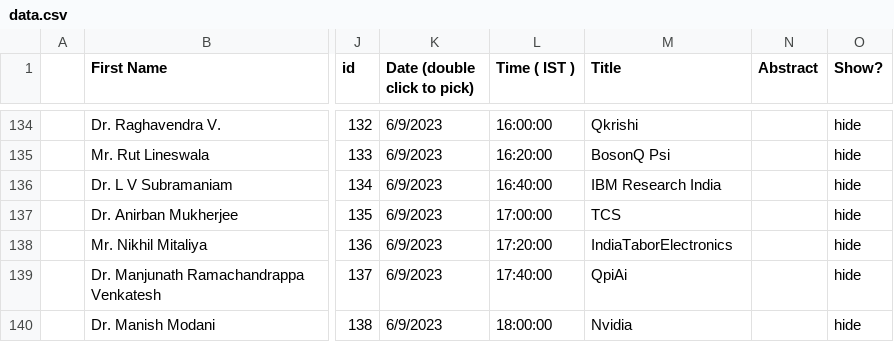
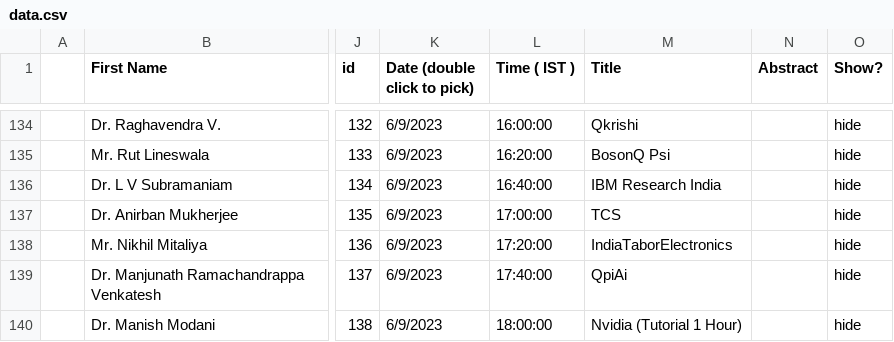
Before and after one commit to amar567/qiqt23, a CSV file: assets/data.csv, drawn as a sheet; only a part is shown, gaps mark what is left out; the diff names each change by its address in the sheet, - before the commit and + after, or states it on an @@ line.

Commit message:
data update

```diff
--- a/assets/data.csv
+++ b/assets/data.csv
-M140 (Title): Nvidia
+M140 (Title): Nvidia (Tutorial 1 Hour)
```
Also changed, not shown: 1 other file.
